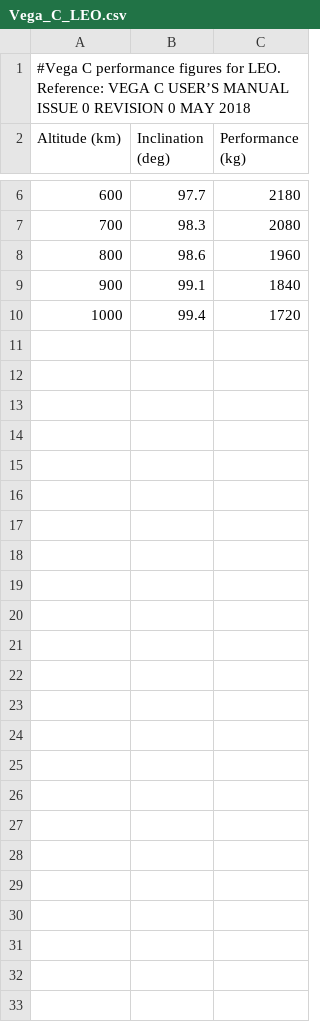
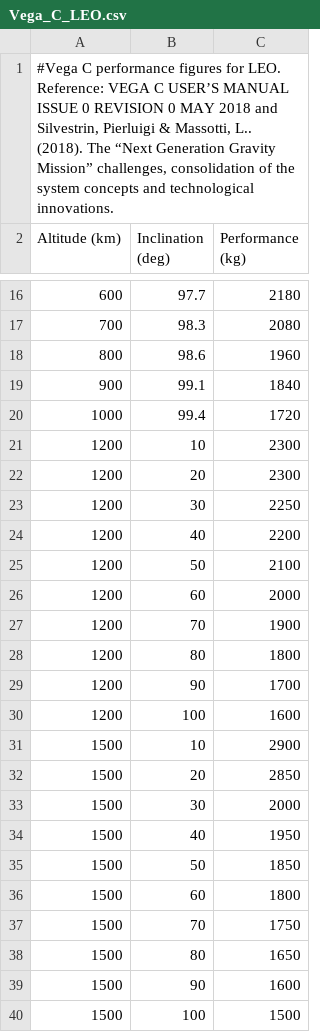
Before and after one commit to epfl-espace/tcat, a CSV file: SpacecraftDatabase/LauncherDatabase/Vega_C_LEO.csv, drawn as a sheet; only a part is shown, gaps mark what is left out; the diff covers the shown part only.

Commit message:
Vega C DB update More data points for interpolation

```diff
--- a/SpacecraftDatabase/LauncherDatabase/Vega_C_LEO.csv
+++ b/SpacecraftDatabase/LauncherDatabase/Vega_C_LEO.csv
@@ -1,2 +1,2 @@
-#Vega C performance figures for LEO. Reference: VEGA C USER’S MANUAL ISSUE 0 REVISION 0 MAY 2018
+#Vega C performance figures for LEO. Reference: VEGA C USER’S MANUAL ISSUE 0 REVISION 0 MAY 2018 and Silvestrin, Pierluigi & Massotti, L.. (2018). The “Next Generation Gravity Mission” challenges, consolidation of the system concepts and technological innovations.
 Altitude (km);Inclination (deg);Performance (kg)
@@ -10 +20,21 @@ Altitude (km);Inclination (deg);Performance (kg)
 1000; 99.4; 1720
+1200; 10; 2300
+1200; 20; 2300
+1200; 30; 2250
+1200; 40; 2200
+1200; 50; 2100
+1200; 60; 2000
+1200; 70; 1900
+1200; 80; 1800
+1200; 90; 1700
+1200; 100; 1600
+1500; 10; 2900
+1500; 20; 2850
+1500; 30; 2000
+1500; 40; 1950
+1500; 50; 1850
+1500; 60; 1800
+1500; 70; 1750
+1500; 80; 1650
+1500; 90; 1600
+1500; 100; 1500
```
Also changed, not shown: 10 added rows elsewhere in this file.
